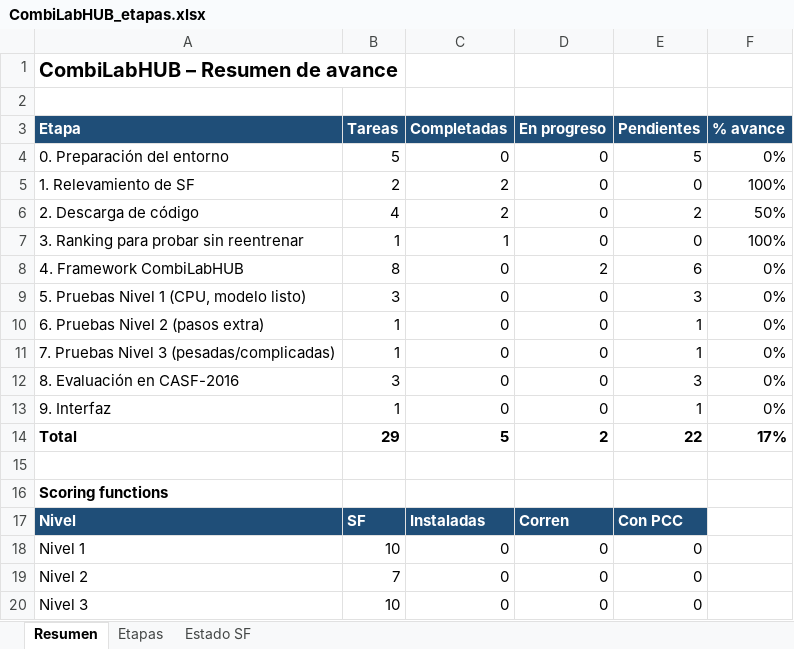
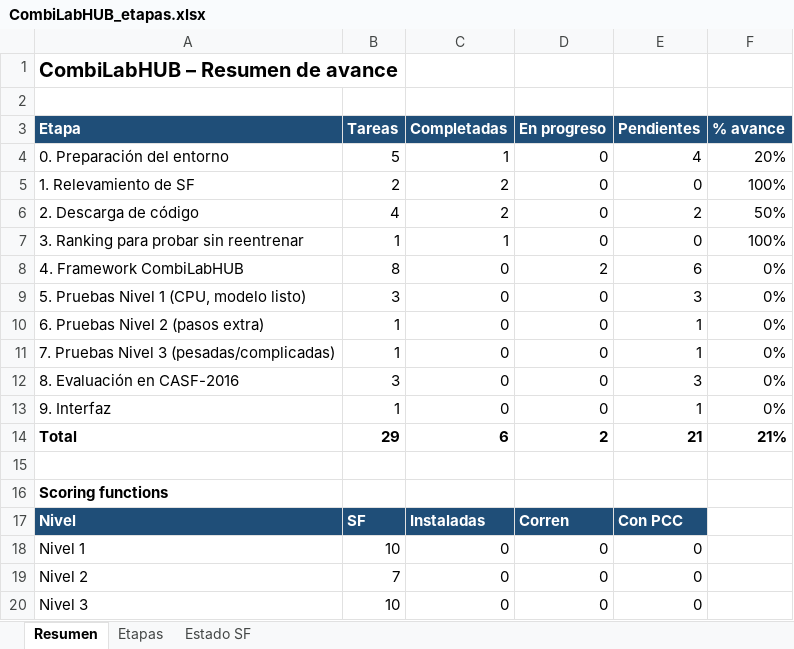
Before and after one commit to oarrua88/combi_lab_hub_tmp, an Excel workbook: docs/CombiLabHUB_etapas.xlsx, sheet Resumen, drawn as a sheet; values as stored, in another font and other column widths than the file's, no borders; the diff names each change by its address in the sheet, - before the commit and + after, or states it on an @@ line.

```diff
--- a/docs/CombiLabHUB_etapas.xlsx (sheet Resumen)
+++ b/docs/CombiLabHUB_etapas.xlsx (sheet Resumen)
-C4 (Completadas): 0
+C4 (Completadas): 1
-E4 (Pendientes): 5
+E4 (Pendientes): 4
-F4 (% avance): 0%
+F4 (% avance): 20%
-C14 (Completadas): 5
+C14 (Completadas): 6
-E14 (Pendientes): 22
+E14 (Pendientes): 21
-F14 (% avance): 17%
+F14 (% avance): 21%
```
Also changed, not shown: sheet Etapas.
